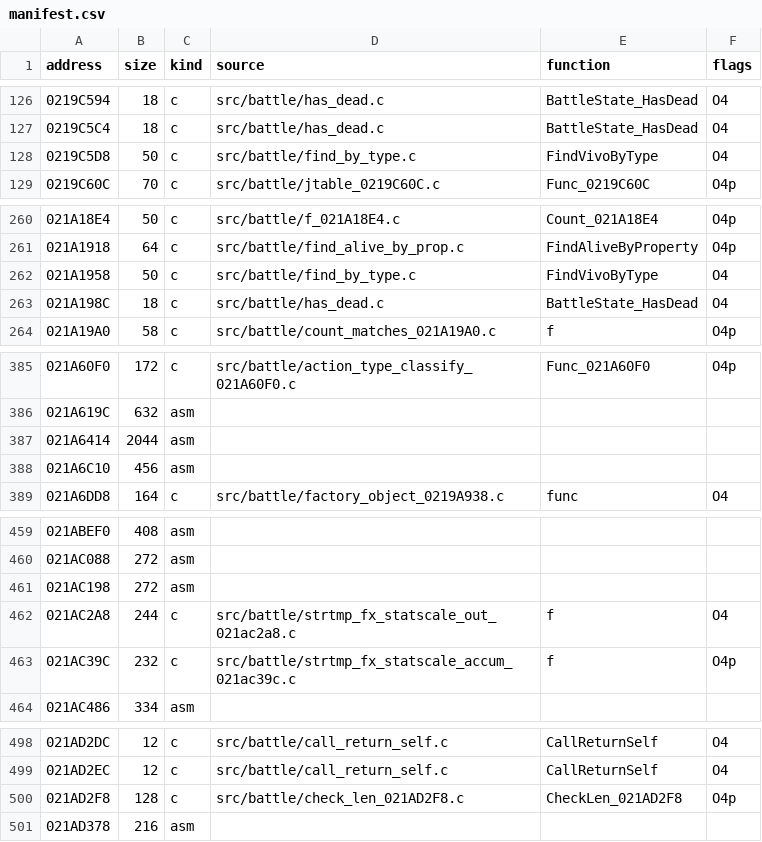
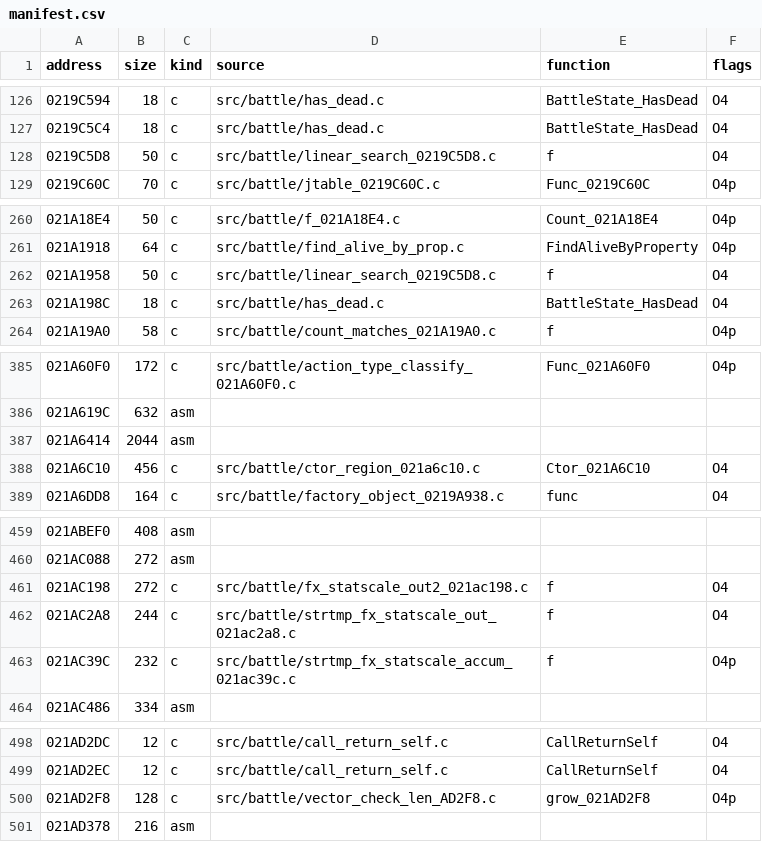
Before and after one commit to arcnid/ffc-decomp, a CSV file: config/ov002/manifest.csv, drawn as a sheet; only a part is shown, gaps mark what is left out; the diff covers the shown part only.

```diff
--- a/config/ov002/manifest.csv
+++ b/config/ov002/manifest.csv
@@ -127,3 +127,3 @@ address,size,kind,source,function,flags
 0219C5C4,18,c,src/battle/has_dead.c,BattleState_HasDead,O4
-0219C5D8,50,c,src/battle/find_by_type.c,FindVivoByType,O4
+0219C5D8,50,c,src/battle/linear_search_0219C5D8.c,f,O4
 0219C60C,70,c,src/battle/jtable_0219C60C.c,Func_0219C60C,O4p
@@ -261,3 +261,3 @@ address,size,kind,source,function,flags
 021A1918,64,c,src/battle/find_alive_by_prop.c,FindAliveByProperty,O4p
-021A1958,50,c,src/battle/find_by_type.c,FindVivoByType,O4
+021A1958,50,c,src/battle/linear_search_0219C5D8.c,f,O4
 021A198C,18,c,src/battle/has_dead.c,BattleState_HasDead,O4
@@ -387,3 +387,3 @@ address,size,kind,source,function,flags
 021A6414,2044,asm,,,
-021A6C10,456,asm,,,
+021A6C10,456,c,src/battle/ctor_region_021a6c10.c,Ctor_021A6C10,O4
 021A6DD8,164,c,src/battle/factory_object_0219A938.c,func,O4
@@ -460,3 +460,3 @@ address,size,kind,source,function,flags
 021AC088,272,asm,,,
-021AC198,272,asm,,,
+021AC198,272,c,src/battle/fx_statscale_out2_021ac198.c,f,O4
 021AC2A8,244,c,src/battle/strtmp_fx_statscale_out_021ac2a8.c,f,O4
@@ -499,3 +499,3 @@ address,size,kind,source,function,flags
 021AD2EC,12,c,src/battle/call_return_self.c,CallReturnSelf,O4
-021AD2F8,128,c,src/battle/check_len_021AD2F8.c,CheckLen_021AD2F8,O4p
+021AD2F8,128,c,src/battle/vector_check_len_AD2F8.c,grow_021AD2F8,O4p
 021AD378,216,asm,,,
```
Also changed, not shown: 1 added row and 24 edited cells elsewhere in this file, 3 other files.
